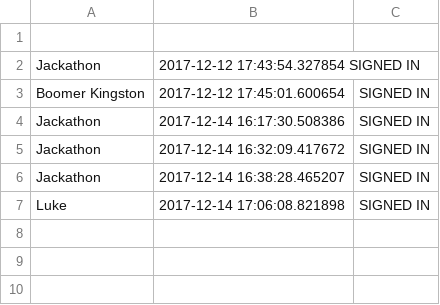
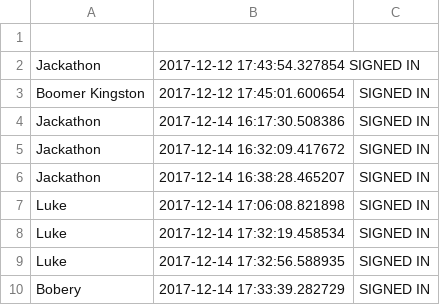
Before and after one commit to PARobotics4511/AttendanceMachine, a CSV file: log.csv, drawn as a sheet; the diff names each change by its address in the sheet, - before the commit and + after, or states it on an @@ line.

```diff
--- a/log.csv
+++ b/log.csv
+row 8: Luke | 2017-12-14 17:32:19.458534 | SIGNED IN
+row 9: Luke | 2017-12-14 17:32:56.588935 | SIGNED IN
+row 10: Bobery | 2017-12-14 17:33:39.282729 | SIGNED IN
```
Also changed, not shown: 4 other files.
